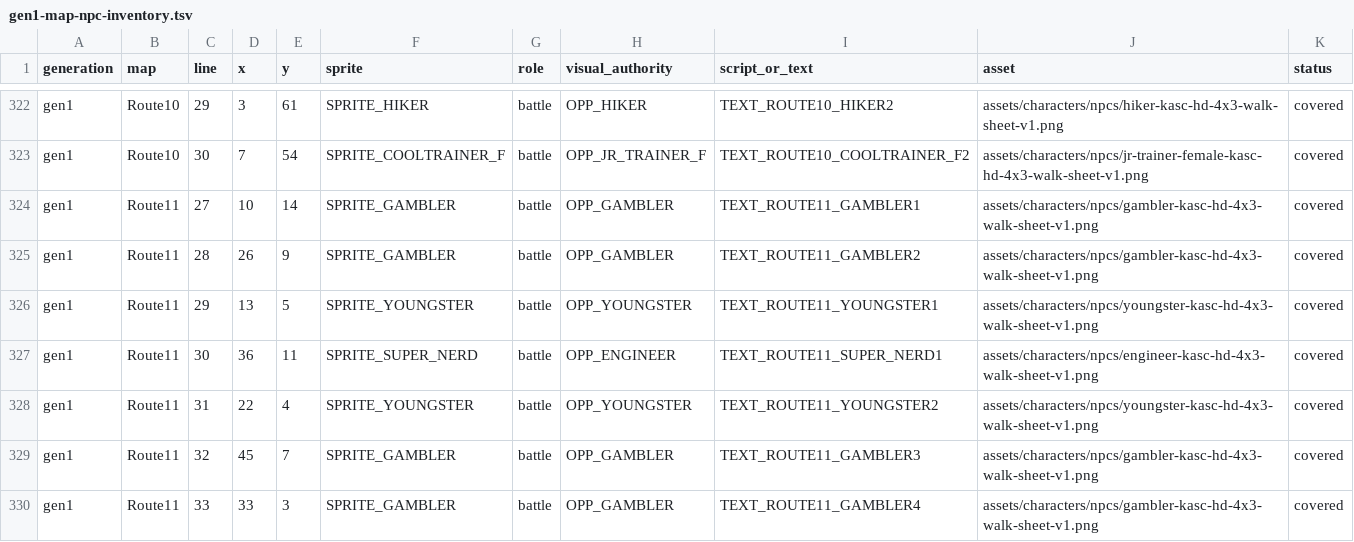
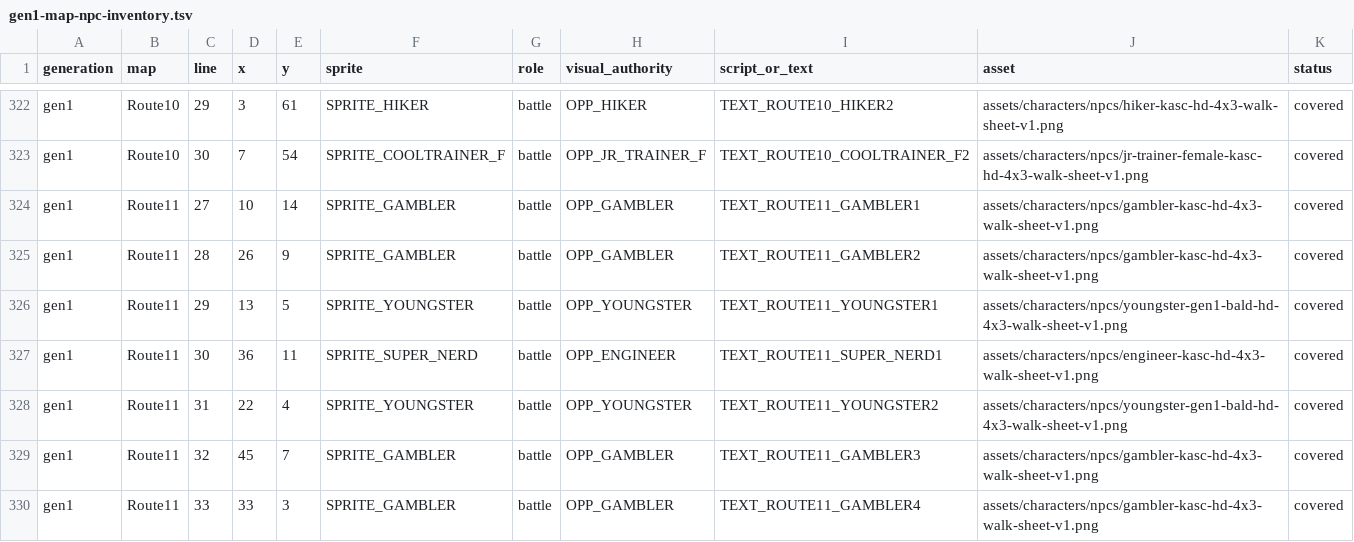
Before and after one commit to Roxas2712/voxel-ascendant, a TSV file: integrated/ascendant_pokemon_overworld/production/gen1-map-npc-inventory.tsv, drawn as a sheet; only a part is shown, gaps mark what is left out; the diff covers the shown part only.

```diff
--- a/integrated/ascendant_pokemon_overworld/production/gen1-map-npc-inventory.tsv
+++ b/integrated/ascendant_pokemon_overworld/production/gen1-map-npc-inventory.tsv
@@ -325,5 +325,5 @@ gen1	Route11	27	10	14	SPRITE_GAMBLER	battle	OPP_GAMBLER	TEXT_ROUTE11_GAMBLER1	as
 gen1	Route11	28	26	9	SPRITE_GAMBLER	battle	OPP_GAMBLER	TEXT_ROUTE11_GAMBLER2	assets/characters/npcs/gambler-kasc-hd-4x3-walk-sheet-v1.png	covered
-gen1	Route11	29	13	5	SPRITE_YOUNGSTER	battle	OPP_YOUNGSTER	TEXT_ROUTE11_YOUNGSTER1	assets/characters/npcs/youngster-kasc-hd-4x3-walk-sheet-v1.png	covered
+gen1	Route11	29	13	5	SPRITE_YOUNGSTER	battle	OPP_YOUNGSTER	TEXT_ROUTE11_YOUNGSTER1	assets/characters/npcs/youngster-gen1-bald-hd-4x3-walk-sheet-v1.png	covered
 gen1	Route11	30	36	11	SPRITE_SUPER_NERD	battle	OPP_ENGINEER	TEXT_ROUTE11_SUPER_NERD1	assets/characters/npcs/engineer-kasc-hd-4x3-walk-sheet-v1.png	covered
-gen1	Route11	31	22	4	SPRITE_YOUNGSTER	battle	OPP_YOUNGSTER	TEXT_ROUTE11_YOUNGSTER2	assets/characters/npcs/youngster-kasc-hd-4x3-walk-sheet-v1.png	covered
+gen1	Route11	31	22	4	SPRITE_YOUNGSTER	battle	OPP_YOUNGSTER	TEXT_ROUTE11_YOUNGSTER2	assets/characters/npcs/youngster-gen1-bald-hd-4x3-walk-sheet-v1.png	covered
 gen1	Route11	32	45	7	SPRITE_GAMBLER	battle	OPP_GAMBLER	TEXT_ROUTE11_GAMBLER3	assets/characters/npcs/gambler-kasc-hd-4x3-walk-sheet-v1.png	covered
```
Also changed, not shown: 32 edited cells elsewhere in this file, 30 other files.
